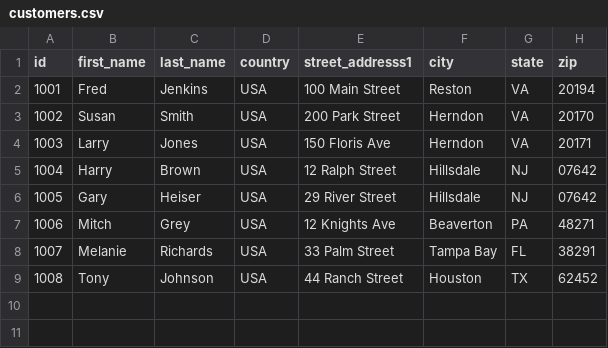
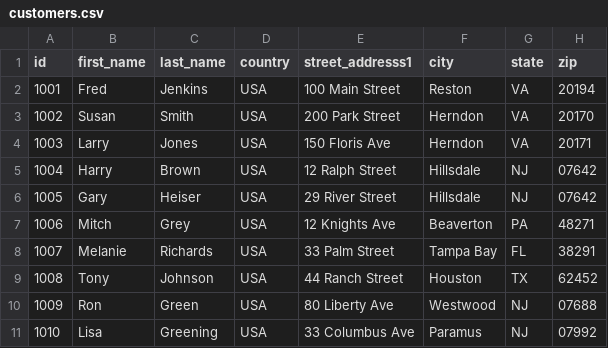
Before and after one commit to afa0204/Flink2, a CSV file: input/batch/customers.csv, drawn as a sheet; the diff names each change by its address in the sheet, - before the commit and + after, or states it on an @@ line.

```diff
--- a/input/batch/customers.csv
+++ b/input/batch/customers.csv
+row 10: 1009 | Ron | Green | USA | 80 Liberty Ave | Westwood | NJ | 07688
+row 11: 1010 | Lisa | Greening | USA | 33 Columbus Ave | Paramus | NJ | 07992
```
Also changed, not shown: 14 other files.
